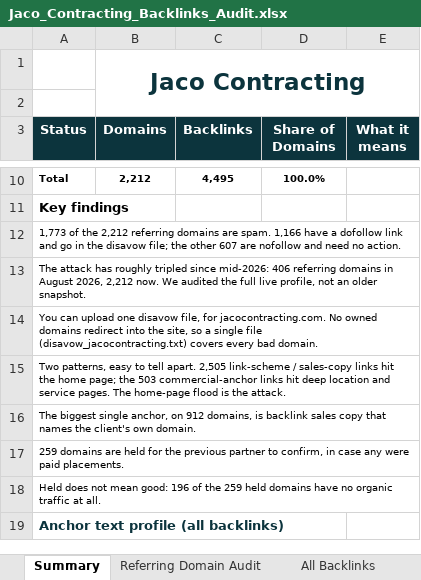
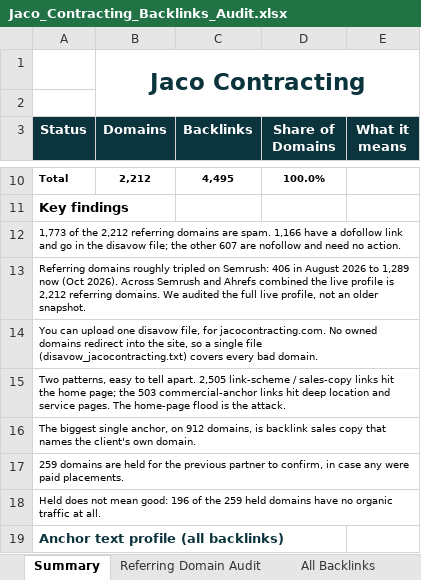
Before and after one commit to fahadahmad-ship-it/test, an Excel workbook: jaco/out/Jaco_Contracting_Backlinks_Audit.xlsx, sheet Summary, drawn as a sheet; only a part is shown, gaps mark what is left out; values as stored, in another font and other column widths than the file's, no borders; charts and pictures not drawn; the diff names each change by its address in the sheet, - before the commit and + after, or states it on an @@ line.

```diff
--- a/jaco/out/Jaco_Contracting_Backlinks_Audit.xlsx (sheet Summary)
+++ b/jaco/out/Jaco_Contracting_Backlinks_Audit.xlsx (sheet Summary)
-A13 (Status): The attack has roughly tripled since mid-2026: 406 referring domains in August 2026, 2,212 now. We audited…
+A13 (Status): Referring domains roughly tripled on Semrush: 406 in August 2026 to 1,289 now (Oct 2026). Across Semrush and Ahrefs combined the live profile is 2,212 referring domains. We audited…
```
Also changed, not shown: sheet Referring Domain Audit, sheet Disavow List, sheet Exact Match Anchors, 8 other files.
